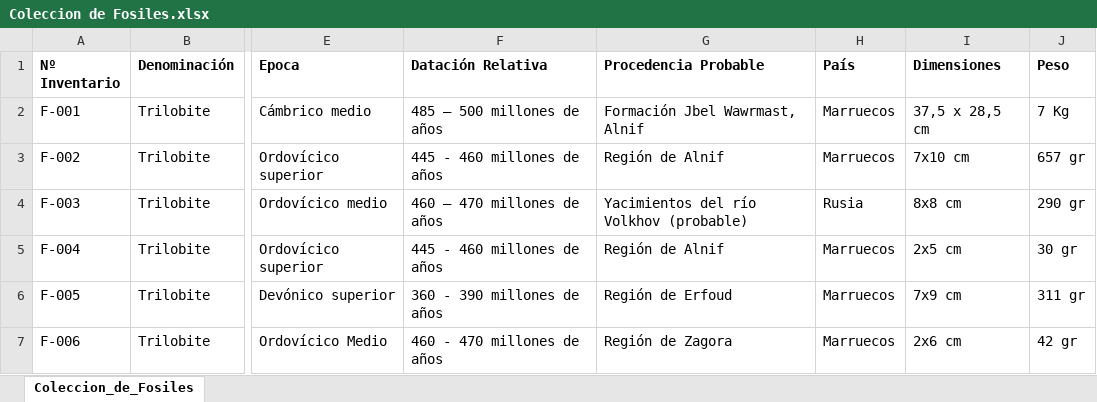
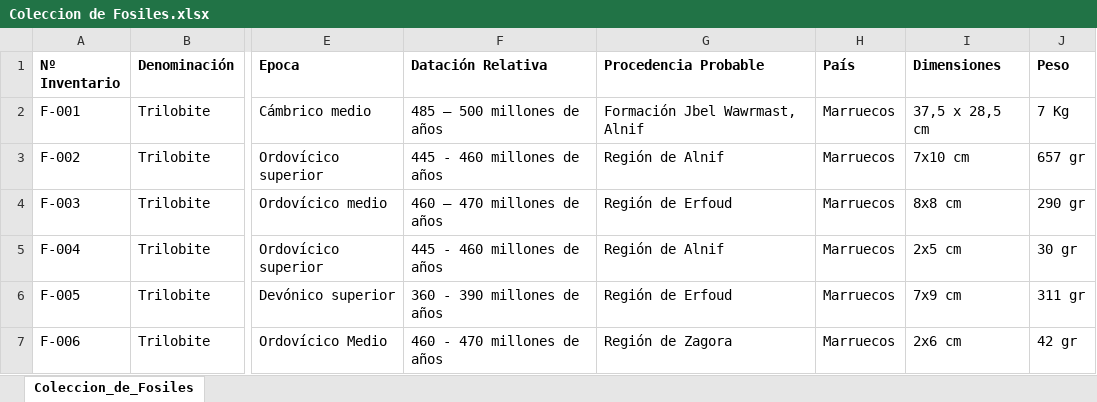
Before and after one commit to pascualrizoa-code/Coleccion-de-Fosiles, an Excel workbook: Coleccion de Fosiles.xlsx, sheet Coleccion_de_Fosiles, drawn as a sheet; only a part is shown, gaps mark what is left out; values as stored, in another font and other column widths than the file's, no borders; the diff names each change by its address in the sheet, - before the commit and + after, or states it on an @@ line.

Commit message:
Actualización piece F-003: Procedencia y País

```diff
--- a/Coleccion de Fosiles.xlsx (sheet Coleccion_de_Fosiles)
+++ b/Coleccion de Fosiles.xlsx (sheet Coleccion_de_Fosiles)
-G4 (Procedencia Probable): Yacimientos del río Volkhov (probable)
+G4 (Procedencia Probable): Región de Erfoud
-H4 (País): Rusia
+H4 (País): Marruecos
```
Also changed, not shown: 1 other file.
